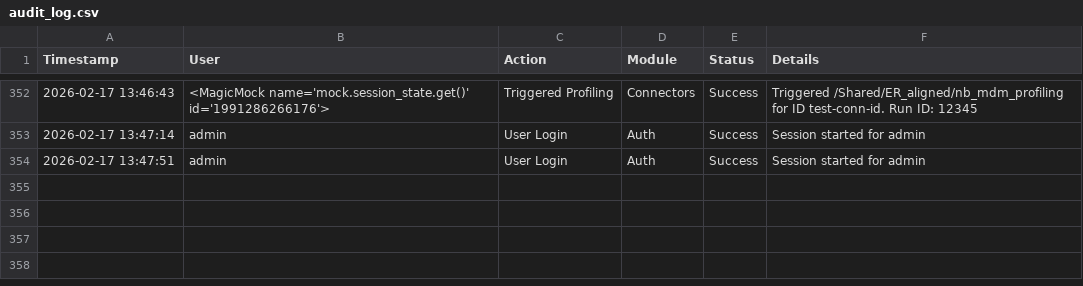
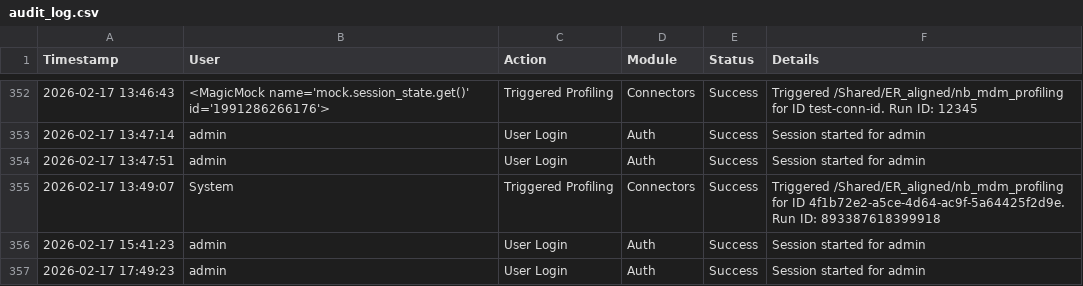
Before and after one commit to nirmal-ilink/ER-Accelerator, a CSV file: data/audit_log.csv, drawn as a sheet; only a part is shown, gaps mark what is left out; the diff names each change by its address in the sheet, - before the commit and + after, or states it on an @@ line.

Commit message:
Connectors Page Update

```diff
--- a/data/audit_log.csv
+++ b/data/audit_log.csv
+row 355: 2026-02-17 13:49:07 | System | Triggered Profiling | Connectors | Success | Triggered /Shared/ER_aligned/nb_mdm_profiling for ID 4f1b72e2-a5ce-4d64-ac9f-5a64425f2d9e. Run ID: 893387618399918
+row 356: 2026-02-17 15:41:23 | admin | User Login | Auth | Success | Session started for admin
+row 357: 2026-02-17 17:49:23 | admin | User Login | Auth | Success | Session started for admin
```
Also changed, not shown: 6 other files.
